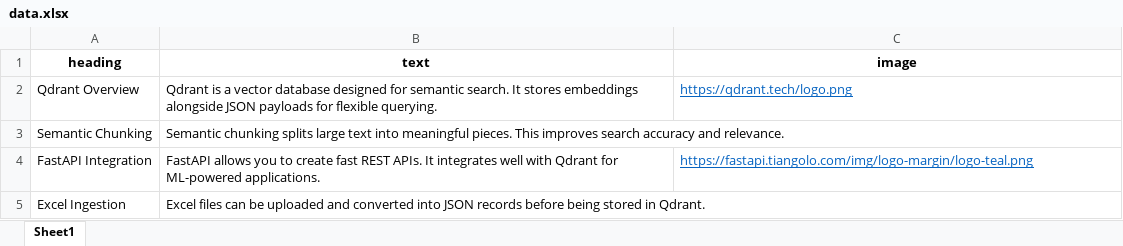
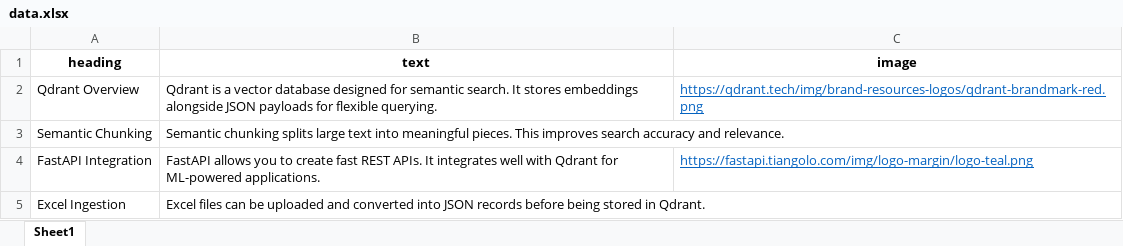
Before and after one commit to Bilal-Sajid202/Context_flow, an Excel workbook: data.xlsx, sheet Sheet1, drawn as a sheet; values as stored, in another font and other column widths than the file's, no borders; the diff names each change by its address in the sheet, - before the commit and + after, or states it on an @@ line.

Commit message:
Fix NaN handling in upload_excel function and update data.xlsx

```diff
--- a/data.xlsx (sheet Sheet1)
+++ b/data.xlsx (sheet Sheet1)
-C2 (image): https://qdrant.tech/logo.png
+C2 (image): https://qdrant.tech/img/brand-resources-logos/qdrant-brandmark-red.png
```
Also changed, not shown: 1 other file.
